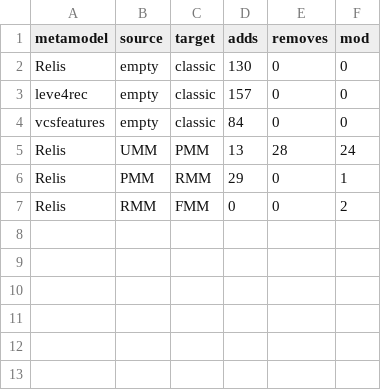
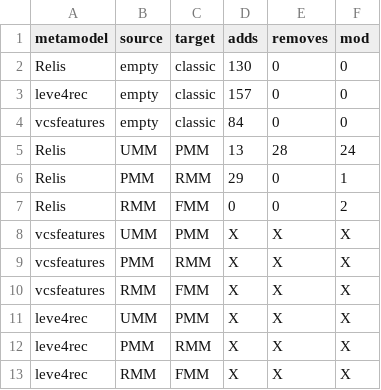
Before and after one commit to geodes-sms/Variability-Aware-Metamodeling, a CSV file: EvaluationResults/RQ1/changeCount.csv, drawn as a sheet.

```diff
--- a/EvaluationResults/RQ1/changeCount.csv
+++ b/EvaluationResults/RQ1/changeCount.csv
@@ -7 +7,7 @@ Relis,PMM, RMM,29 ,0 ,1
 Relis,RMM, FMM,0 ,0 ,2
+vcsfeatures,UMM, PMM,X, X, X
+vcsfeatures,PMM, RMM,X, X, X
+vcsfeatures,RMM, FMM,X, X, X
+leve4rec,UMM, PMM,X, X, X
+leve4rec,PMM, RMM,X, X, X
+leve4rec,RMM, FMM,X, X, X
```
Also changed, not shown: 8 other files.
